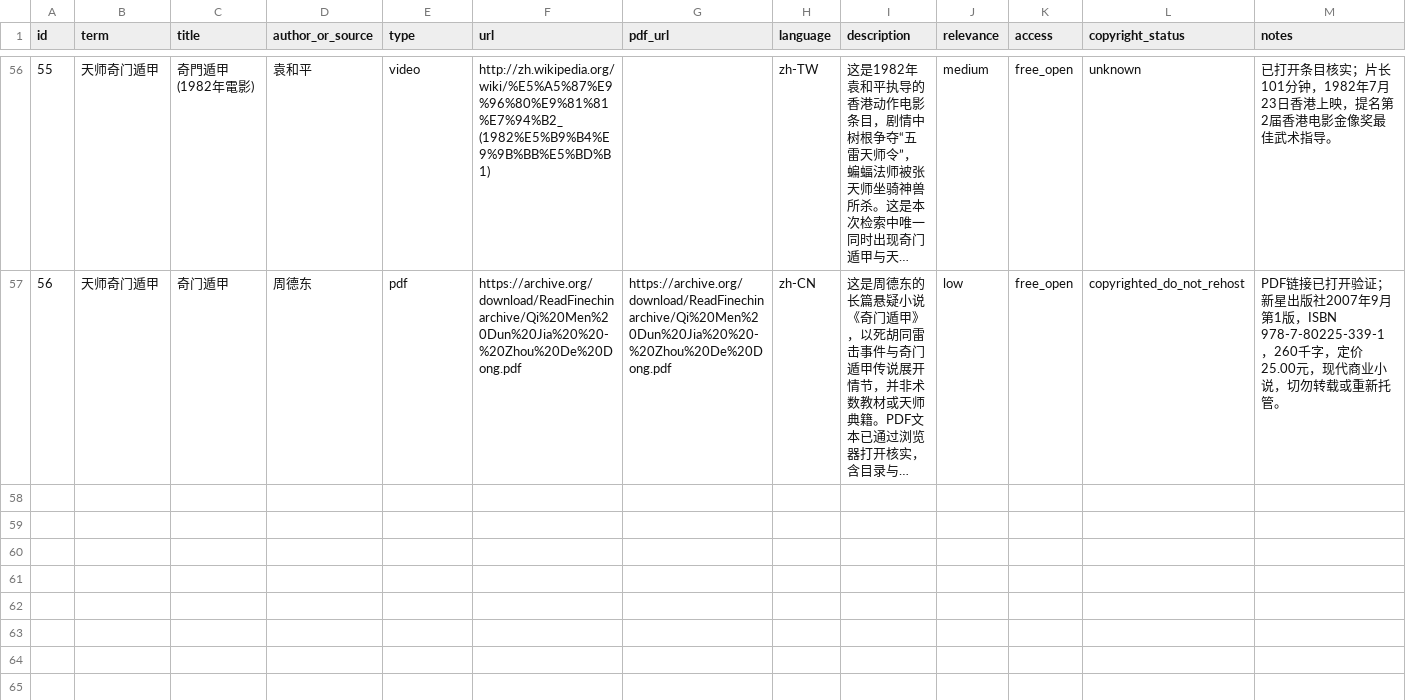
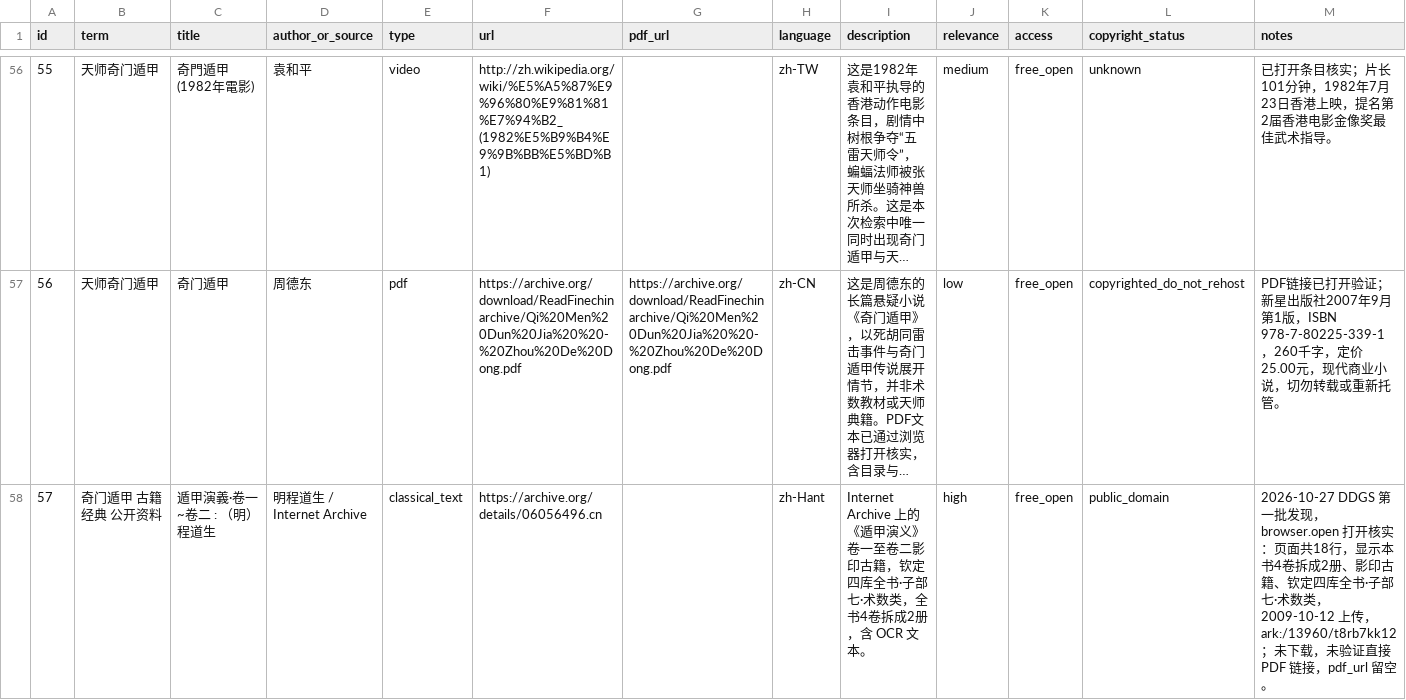
Before and after one commit to ihbqcjump/qimen-dunjia-index, a CSV file: index.csv, drawn as a sheet; only a part is shown, gaps mark what is left out; long unchanged cells end in …; the diff covers the shown part only; the diff names each change by its address in the sheet, - before the commit and + after, or states it on an @@ line.

Commit message:
DDGS batch 1: add 2 public-domain Dunjia Yanyi sources, index now 58 entries

```diff
--- a/index.csv
+++ b/index.csv
+row 58: 57 | 奇门遁甲 古籍 经典 公开资料 | 遁甲演義·卷一~卷二 : （明）程道生 | 明程道生 / Internet Archive | classical_text | https://archive.org/details/06056496.cn |  | zh-Hant | Internet Archive 上的《遁甲演义》卷一至卷二影印古籍，钦定四库全书·子部七·术数类，全书4卷拆成2册，含 OCR 文本。 | high | free_open | public_domain | 2026-10-27 DDGS 第一批发现，browser.open 打开核实：页面共18行，显示本书4卷拆成2册、影印古籍、钦定四库全书·子部七·术数类，2009-10-12 上传，ark:/13960/t8rb7kk12；未下载，未验证直接 PDF 链接，pdf_url 留空。
```
Also changed, not shown: 1 added row elsewhere in this file, 3 other files.
